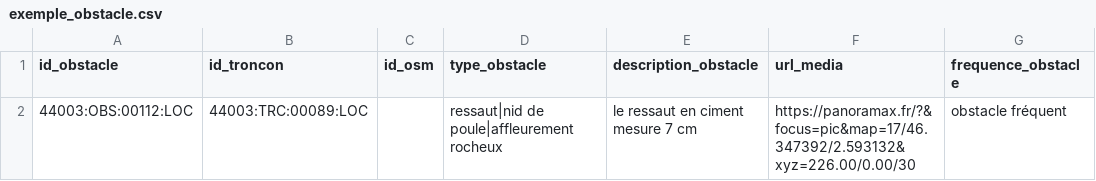
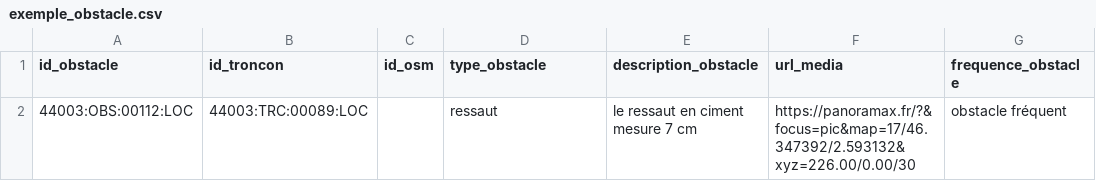
Before and after one commit to cnigfr/standard-accessibilite-espace-naturel, a CSV file: schema/obstacle/exemple_obstacle.csv, drawn as a sheet; only a part is shown; the diff names each change by its address in the sheet, - before the commit and + after, or states it on an @@ line.

```diff
--- a/schema/obstacle/exemple_obstacle.csv
+++ b/schema/obstacle/exemple_obstacle.csv
-D2 (type_obstacle): ressaut|nid de poule|affleurement rocheux
+D2 (type_obstacle): ressaut
```
Also changed, not shown: 1 other file.
